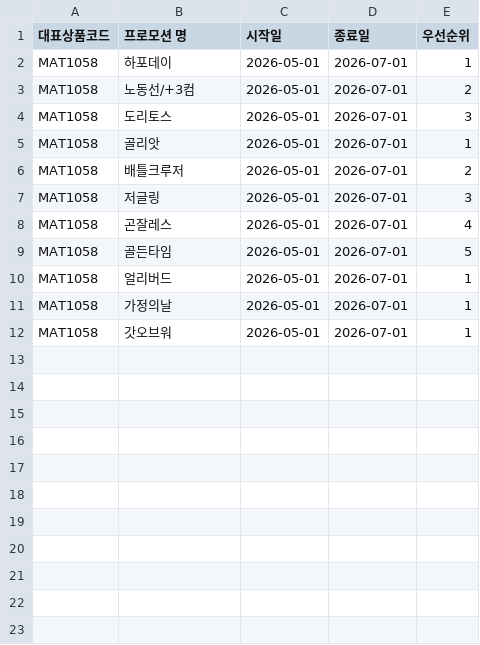
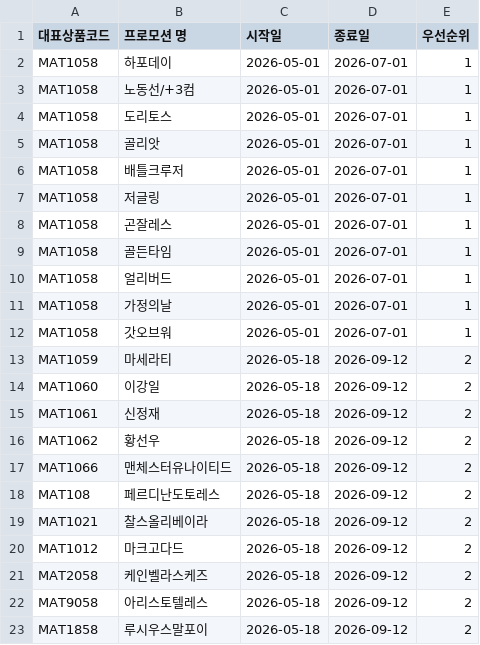
Before and after one commit to tairour-ctrl/promotion-search, a CSV file: master_promotion.csv, drawn as a sheet.

Commit message:
Update master_promotion.csv

```diff
--- a/master_promotion.csv
+++ b/master_promotion.csv
@@ -2,9 +2,9 @@
 MAT1058,하포데이,2026-05-01,2026-07-01,1
-MAT1058,노동선/+3컴,2026-05-01,2026-07-01,2
-MAT1058,도리토스,2026-05-01,2026-07-01,3
+MAT1058,노동선/+3컴,2026-05-01,2026-07-01,1
+MAT1058,도리토스,2026-05-01,2026-07-01,1
 MAT1058,골리앗,2026-05-01,2026-07-01,1
-MAT1058,배틀크루저,2026-05-01,2026-07-01,2
-MAT1058,저글링,2026-05-01,2026-07-01,3
-MAT1058,곤잘레스,2026-05-01,2026-07-01,4
-MAT1058,골든타임,2026-05-01,2026-07-01,5
+MAT1058,배틀크루저,2026-05-01,2026-07-01,1
+MAT1058,저글링,2026-05-01,2026-07-01,1
+MAT1058,곤잘레스,2026-05-01,2026-07-01,1
+MAT1058,골든타임,2026-05-01,2026-07-01,1
 MAT1058,얼리버드,2026-05-01,2026-07-01,1
@@ -12 +12,12 @@ MAT1058,가정의날,2026-05-01,2026-07-01,1
 MAT1058,갓오브워,2026-05-01,2026-07-01,1
+MAT1059,마세라티,2026-05-18,2026-09-12,2
+MAT1060,이강일,2026-05-18,2026-09-12,2
+MAT1061,신정재,2026-05-18,2026-09-12,2
+MAT1062,황선우,2026-05-18,2026-09-12,2
+MAT1066,맨체스터유나이티드,2026-05-18,2026-09-12,2
+MAT108,페르디난도토레스,2026-05-18,2026-09-12,2
+MAT1021,찰스올리베이라,2026-05-18,2026-09-12,2
+MAT1012,마크고다드,2026-05-18,2026-09-12,2
+MAT2058,케인벨라스케즈,2026-05-18,2026-09-12,2
+MAT9058,아리스토텔레스,2026-05-18,2026-09-12,2
+MAT1858,루시우스말포이,2026-05-18,2026-09-12,2
```
